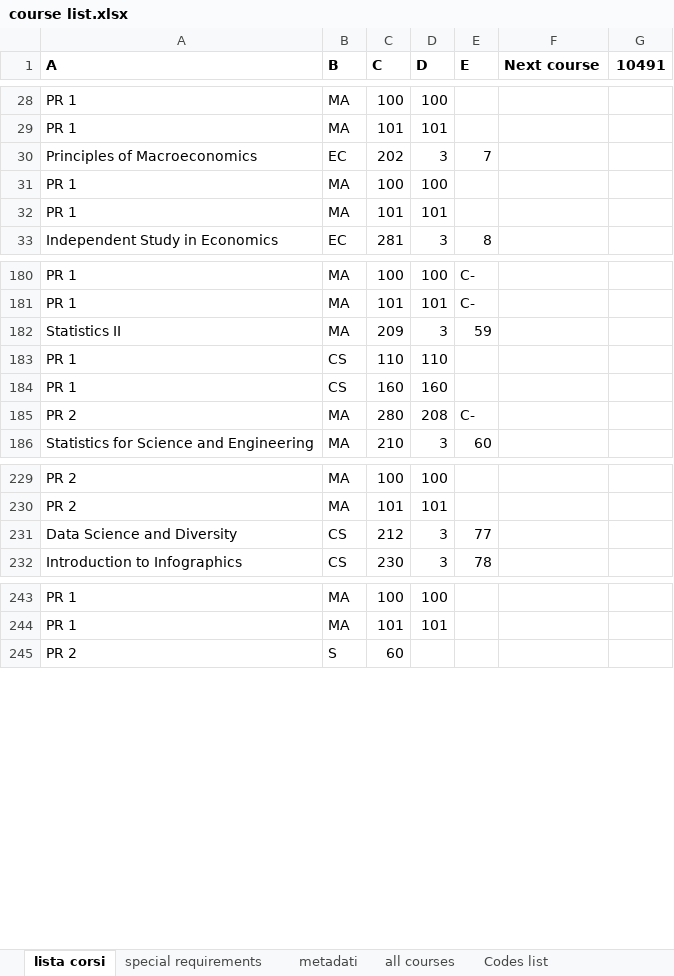
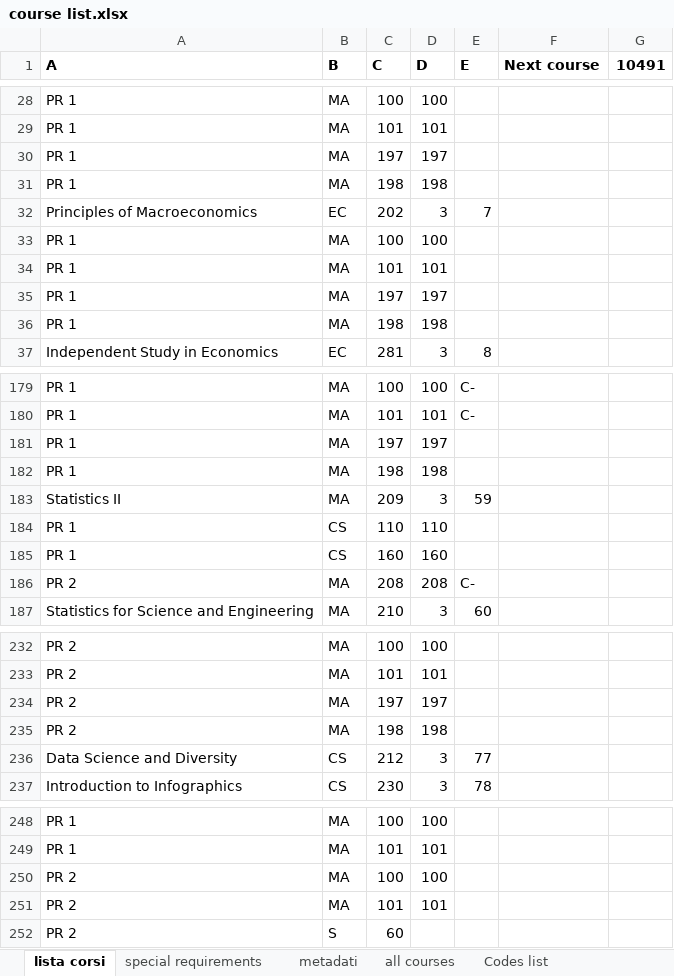
Before and after one commit to pangelini9/advising, an Excel workbook: prerequisites/trial prereq/course list.xlsx, sheet lista corsi, drawn as a sheet; only a part is shown, gaps mark what is left out; values as stored, in another font and other column widths than the file's, no borders; addresses are those after the commit; the diff covers the shown part only; the diff names each change by its address in the sheet, - before the commit and + after, or states it on an @@ line.

```diff
--- a/prerequisites/trial prereq/course list.xlsx (sheet lista corsi)
+++ b/prerequisites/trial prereq/course list.xlsx (sheet lista corsi)
+row 30: PR 1 | MA | 197 | 197
+row 31: PR 1 | MA | 198 | 198
+row 35: PR 1 | MA | 197 | 197
+row 36: PR 1 | MA | 198 | 198
+row 181: PR 1 | MA | 197 | 197
+row 182: PR 1 | MA | 198 | 198
-C186 (C): 280
+C186 (C): 208
+row 234: PR 2 | MA | 197 | 197
+row 235: PR 2 | MA | 198 | 198
+row 250: PR 2 | MA | 100 | 100
+row 251: PR 2 | MA | 101 | 101
```
Also changed, not shown: 9 added rows, 3 removed rows, 26 moved rows and 4 edited cells elsewhere in this sheet, prerequisites/trial prereq/prerequisites.xlsx, 15 other files.
